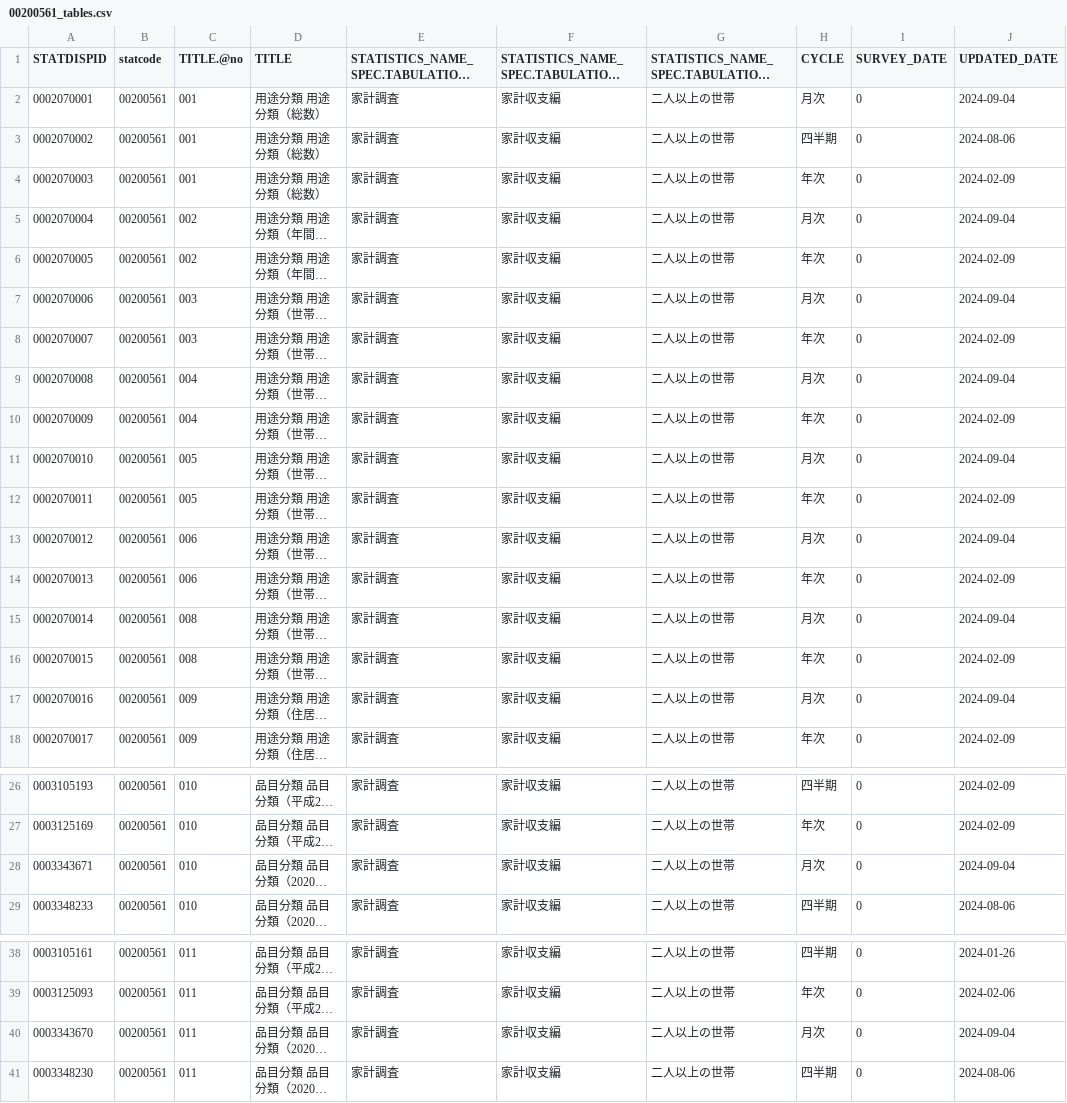
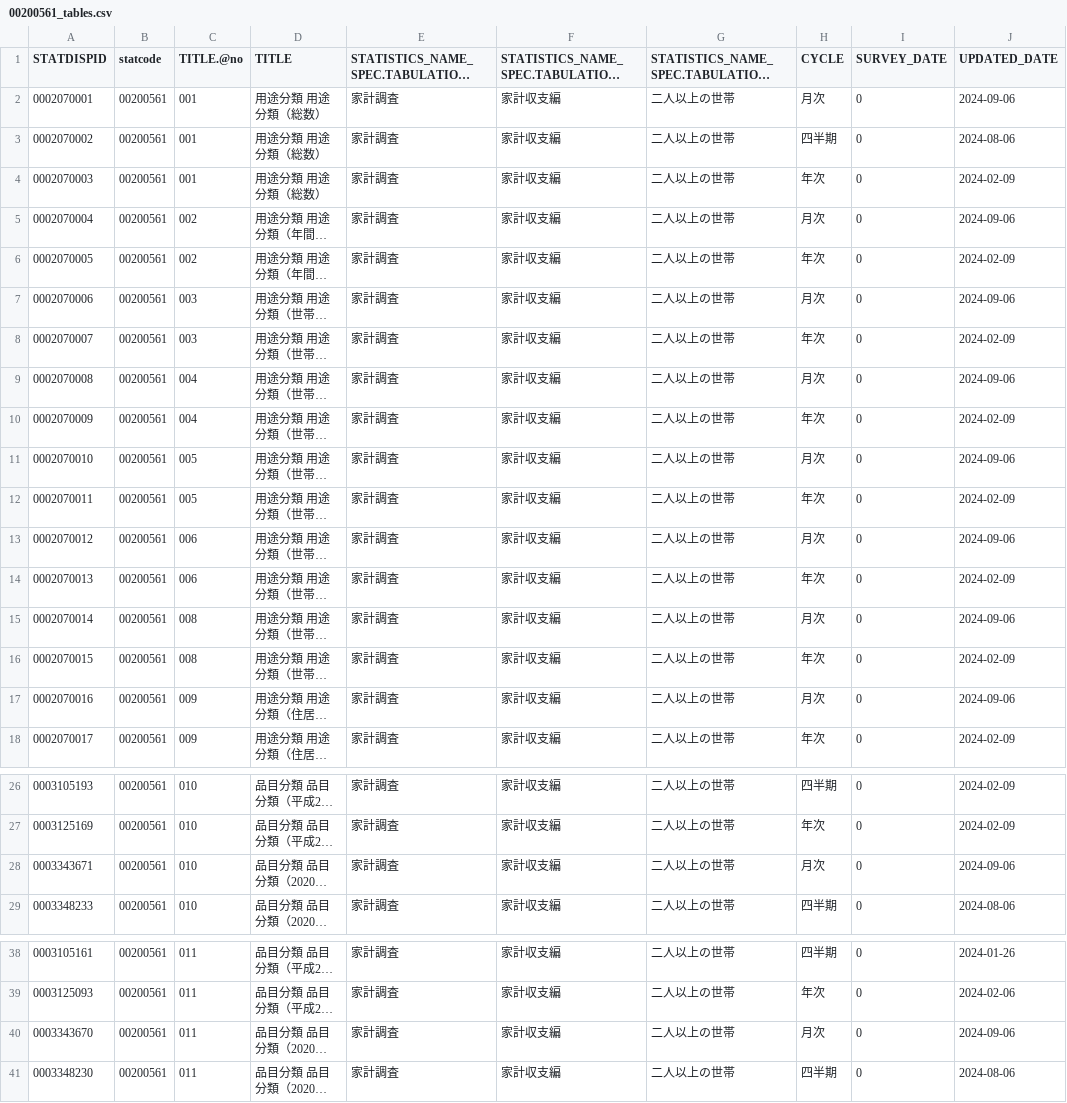
Before and after one commit to tsutomu-nagano/resume, a CSV file: resource/tables/00200561_tables.csv, drawn as a sheet; only a part is shown, gaps mark what is left out; long unchanged cells end in …; the diff names each change by its address in the sheet, - before the commit and + after, or states it on an @@ line.

```diff
--- a/resource/tables/00200561_tables.csv
+++ b/resource/tables/00200561_tables.csv
-J2 (UPDATED_DATE): 2024-09-04
+J2 (UPDATED_DATE): 2024-09-06
-J5 (UPDATED_DATE): 2024-09-04
+J5 (UPDATED_DATE): 2024-09-06
-J7 (UPDATED_DATE): 2024-09-04
+J7 (UPDATED_DATE): 2024-09-06
-J9 (UPDATED_DATE): 2024-09-04
+J9 (UPDATED_DATE): 2024-09-06
-J11 (UPDATED_DATE): 2024-09-04
+J11 (UPDATED_DATE): 2024-09-06
-J13 (UPDATED_DATE): 2024-09-04
+J13 (UPDATED_DATE): 2024-09-06
-J15 (UPDATED_DATE): 2024-09-04
+J15 (UPDATED_DATE): 2024-09-06
-J17 (UPDATED_DATE): 2024-09-04
+J17 (UPDATED_DATE): 2024-09-06
-J28 (UPDATED_DATE): 2024-09-04
+J28 (UPDATED_DATE): 2024-09-06
-J40 (UPDATED_DATE): 2024-09-04
+J40 (UPDATED_DATE): 2024-09-06
```
Also changed, not shown: resource/statlist.csv, resource/tables/00100406_tables.csv, 8 other files.
